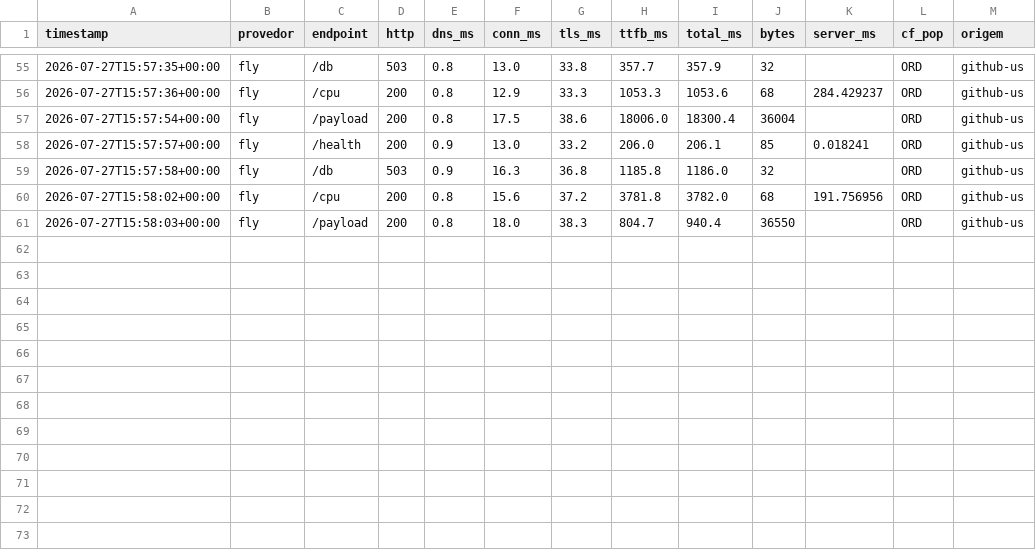
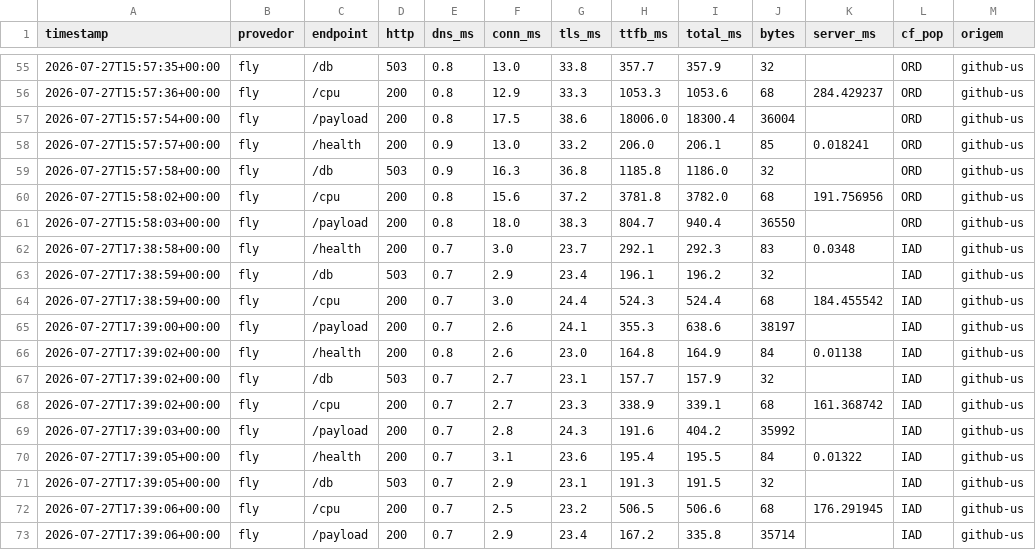
Before and after one commit to wendelas/bakeoff, a CSV file: dados/historico.csv, drawn as a sheet; only a part is shown, gaps mark what is left out.

```diff
--- a/dados/historico.csv
+++ b/dados/historico.csv
@@ -61 +61,13 @@ timestamp,provedor,endpoint,http,dns_ms,conn_ms,tls_ms,ttfb_ms,total_ms,bytes,se
 2026-07-27T15:58:03+00:00,fly,/payload,200,0.8,18.0,38.3,804.7,940.4,36550,,ORD,github-us
+2026-07-27T17:38:58+00:00,fly,/health,200,0.7,3.0,23.7,292.1,292.3,83,0.0348,IAD,github-us
+2026-07-27T17:38:59+00:00,fly,/db,503,0.7,2.9,23.4,196.1,196.2,32,,IAD,github-us
+2026-07-27T17:38:59+00:00,fly,/cpu,200,0.7,3.0,24.4,524.3,524.4,68,184.455542,IAD,github-us
+2026-07-27T17:39:00+00:00,fly,/payload,200,0.7,2.6,24.1,355.3,638.6,38197,,IAD,github-us
+2026-07-27T17:39:02+00:00,fly,/health,200,0.8,2.6,23.0,164.8,164.9,84,0.01138,IAD,github-us
+2026-07-27T17:39:02+00:00,fly,/db,503,0.7,2.7,23.1,157.7,157.9,32,,IAD,github-us
+2026-07-27T17:39:02+00:00,fly,/cpu,200,0.7,2.7,23.3,338.9,339.1,68,161.368742,IAD,github-us
+2026-07-27T17:39:03+00:00,fly,/payload,200,0.7,2.8,24.3,191.6,404.2,35992,,IAD,github-us
+2026-07-27T17:39:05+00:00,fly,/health,200,0.7,3.1,23.6,195.4,195.5,84,0.01322,IAD,github-us
+2026-07-27T17:39:05+00:00,fly,/db,503,0.7,2.9,23.1,191.3,191.5,32,,IAD,github-us
+2026-07-27T17:39:06+00:00,fly,/cpu,200,0.7,2.5,23.2,506.5,506.6,68,176.291945,IAD,github-us
+2026-07-27T17:39:06+00:00,fly,/payload,200,0.7,2.9,23.4,167.2,335.8,35714,,IAD,github-us
```
